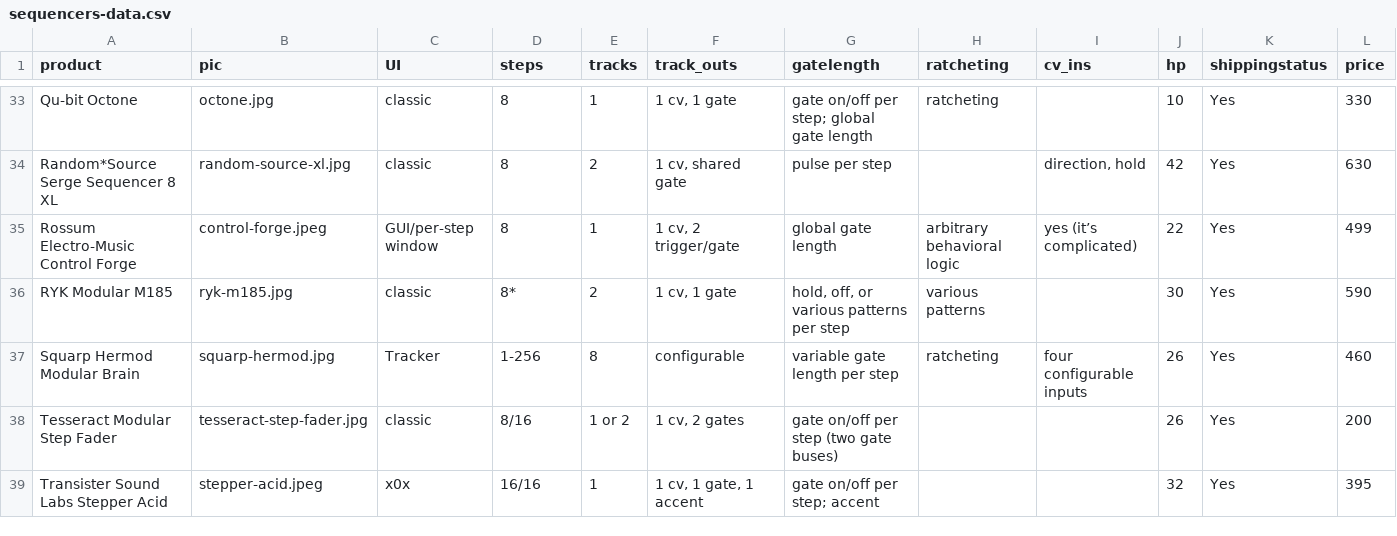
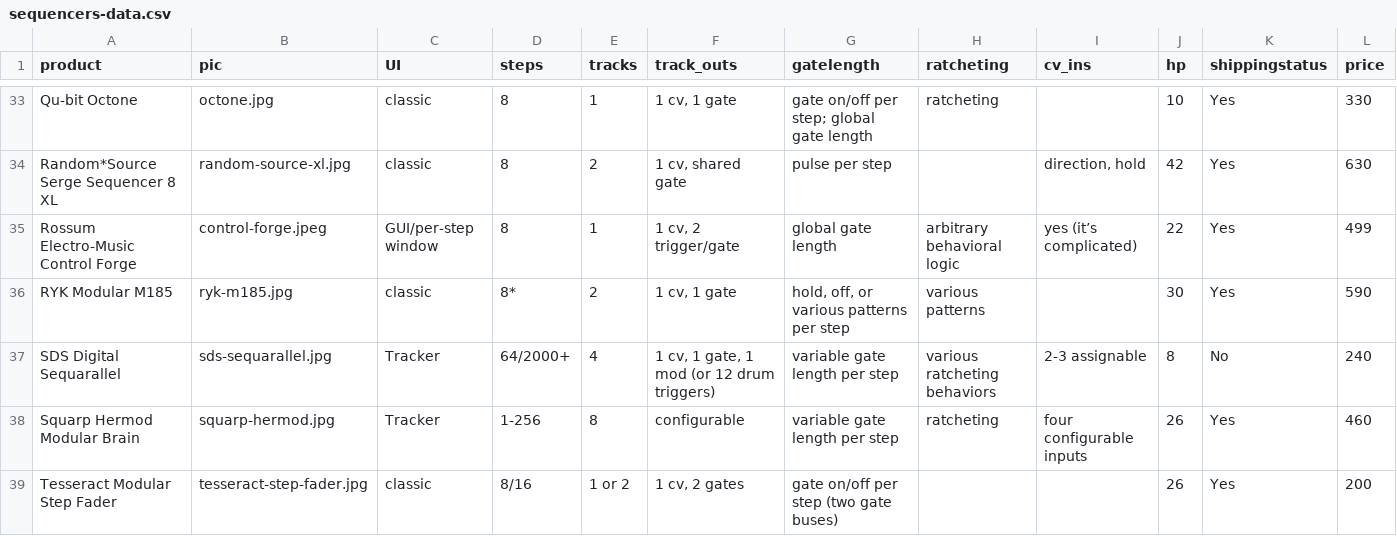
Before and after one commit to mdoudoroff/doudoroff.com, a CSV file: sequencers/sequencers-data.csv, drawn as a sheet; only a part is shown, gaps mark what is left out; the shorter side is filled out with more unchanged rows; rows hold the shown columns only; the diff names each change by its address in the sheet, - before the commit and + after, or states it on an @@ line.

```diff
--- a/sequencers/sequencers-data.csv
+++ b/sequencers/sequencers-data.csv
+row 37: SDS Digital Sequarallel | sds-sequarallel.jpg | Tracker | 64/2000+ | 4 | 1 cv, 1 gate, 1 mod (or 12 drum triggers) | variable gate length per step | various ratcheting behaviors | 2-3 assignable | 8 | No | 240
```
Also changed, not shown: 4 other files.
